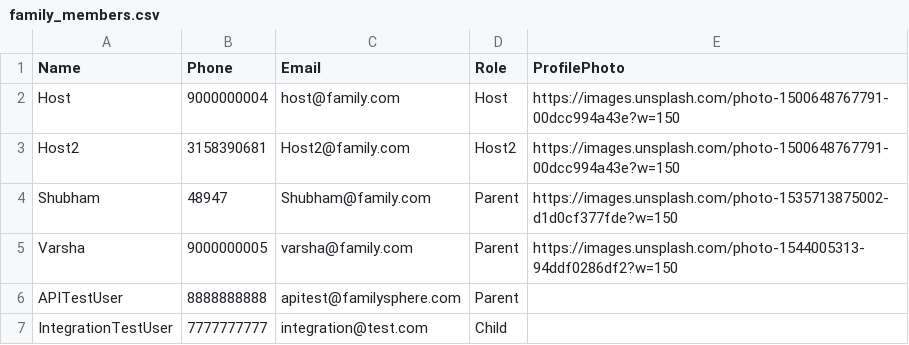
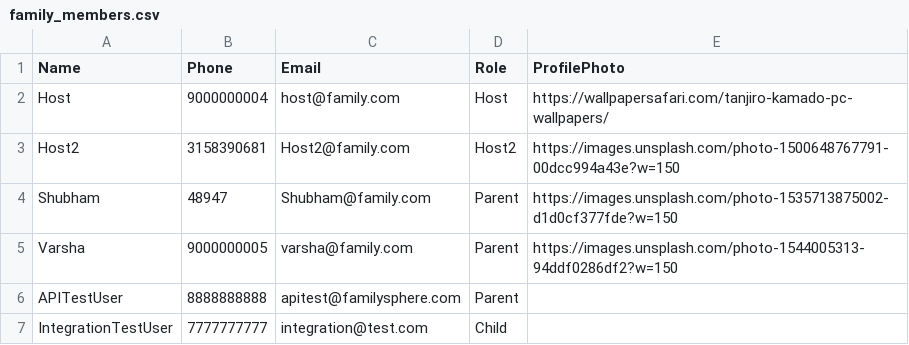
Before and after one commit to shubhamsirse507-jpg/-familysphere, a CSV file: family_members.csv, drawn as a sheet.

```diff
--- a/family_members.csv
+++ b/family_members.csv
@@ -1,3 +1,3 @@
 Name,Phone,Email,Role,ProfilePhoto
-Host,9000000004,host@family.com,Host,https://images.unsplash.com/photo-1500648767791-00dcc994a43e?w=150
+Host,9000000004,host@family.com,Host,https://wallpapersafari.com/tanjiro-kamado-pc-wallpapers/
 Host2,3158390681,Host2@family.com,Host2,https://images.unsplash.com/photo-1500648767791-00dcc994a43e?w=150
```
Also changed, not shown: 14 other files.
